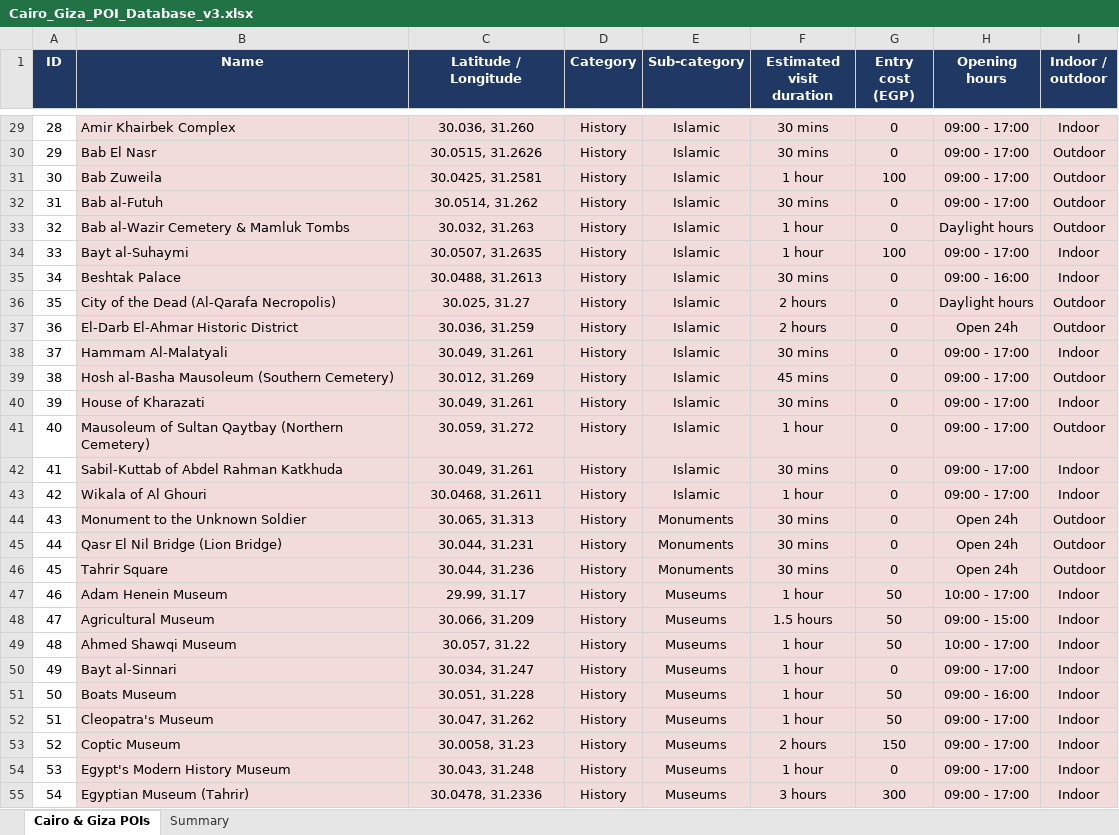
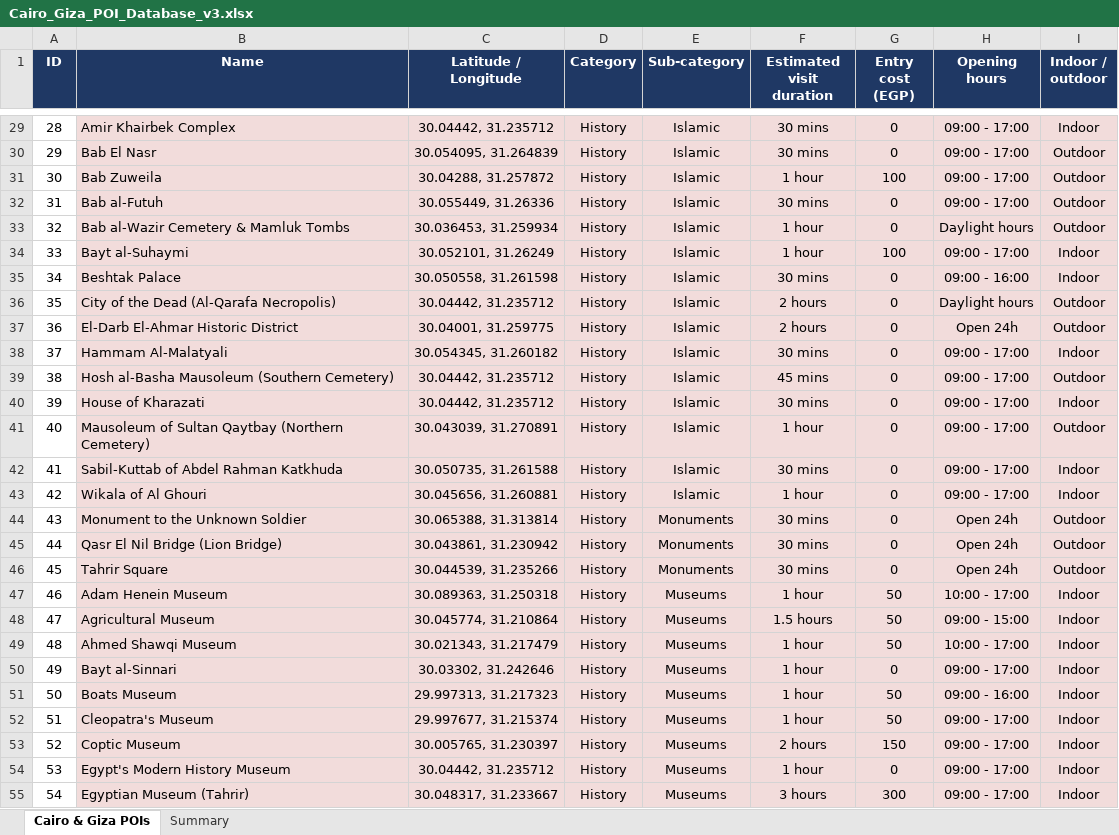
Before and after one commit to AbraamRefaat/travel-recommendation-api--, an Excel workbook: Cairo_Giza_POI_Database_v3.xlsx, sheet Cairo & Giza POIs, drawn as a sheet; only a part is shown, gaps mark what is left out; values as stored, in another font and other column widths than the file's, no borders; the diff covers the shown part only; the diff names each change by its address in the sheet, - before the commit and + after, or states it on an @@ line.

```diff
--- a/Cairo_Giza_POI_Database_v3.xlsx (sheet Cairo & Giza POIs)
+++ b/Cairo_Giza_POI_Database_v3.xlsx (sheet Cairo & Giza POIs)
-C29 (Latitude / Longitude): 30.036, 31.260
+C29 (Latitude / Longitude): 30.04442, 31.235712
-C30 (Latitude / Longitude): 30.0515, 31.2626
+C30 (Latitude / Longitude): 30.054095, 31.264839
-C31 (Latitude / Longitude): 30.0425, 31.2581
+C31 (Latitude / Longitude): 30.04288, 31.257872
-C32 (Latitude / Longitude): 30.0514, 31.262
+C32 (Latitude / Longitude): 30.055449, 31.26336
-C33 (Latitude / Longitude): 30.032, 31.263
+C33 (Latitude / Longitude): 30.036453, 31.259934
-C34 (Latitude / Longitude): 30.0507, 31.2635
+C34 (Latitude / Longitude): 30.052101, 31.26249
-C35 (Latitude / Longitude): 30.0488, 31.2613
+C35 (Latitude / Longitude): 30.050558, 31.261598
-C36 (Latitude / Longitude): 30.025, 31.27
+C36 (Latitude / Longitude): 30.04442, 31.235712
-C37 (Latitude / Longitude): 30.036, 31.259
+C37 (Latitude / Longitude): 30.04001, 31.259775
-C38 (Latitude / Longitude): 30.049, 31.261
+C38 (Latitude / Longitude): 30.054345, 31.260182
-C39 (Latitude / Longitude): 30.012, 31.269
+C39 (Latitude / Longitude): 30.04442, 31.235712
-C40 (Latitude / Longitude): 30.049, 31.261
+C40 (Latitude / Longitude): 30.04442, 31.235712
-C41 (Latitude / Longitude): 30.059, 31.272
+C41 (Latitude / Longitude): 30.043039, 31.270891
-C42 (Latitude / Longitude): 30.049, 31.261
+C42 (Latitude / Longitude): 30.050735, 31.261588
-C43 (Latitude / Longitude): 30.0468, 31.2611
+C43 (Latitude / Longitude): 30.045656, 31.260881
-C44 (Latitude / Longitude): 30.065, 31.313
+C44 (Latitude / Longitude): 30.065388, 31.313814
-C45 (Latitude / Longitude): 30.044, 31.231
+C45 (Latitude / Longitude): 30.043861, 31.230942
-C46 (Latitude / Longitude): 30.044, 31.236
+C46 (Latitude / Longitude): 30.044539, 31.235266
-C47 (Latitude / Longitude): 29.99, 31.17
+C47 (Latitude / Longitude): 30.089363, 31.250318
-C48 (Latitude / Longitude): 30.066, 31.209
+C48 (Latitude / Longitude): 30.045774, 31.210864
-C49 (Latitude / Longitude): 30.057, 31.22
+C49 (Latitude / Longitude): 30.021343, 31.217479
-C50 (Latitude / Longitude): 30.034, 31.247
+C50 (Latitude / Longitude): 30.03302, 31.242646
-C51 (Latitude / Longitude): 30.051, 31.228
+C51 (Latitude / Longitude): 29.997313, 31.217323
-C52 (Latitude / Longitude): 30.047, 31.262
+C52 (Latitude / Longitude): 29.997677, 31.215374
-C53 (Latitude / Longitude): 30.0058, 31.23
+C53 (Latitude / Longitude): 30.005765, 31.230397
-C54 (Latitude / Longitude): 30.043, 31.248
+C54 (Latitude / Longitude): 30.04442, 31.235712
-C55 (Latitude / Longitude): 30.0478, 31.2336
+C55 (Latitude / Longitude): 30.048317, 31.233667
```
Also changed, not shown: 50 added rows and 182 edited cells elsewhere in this sheet, sheet Summary.
